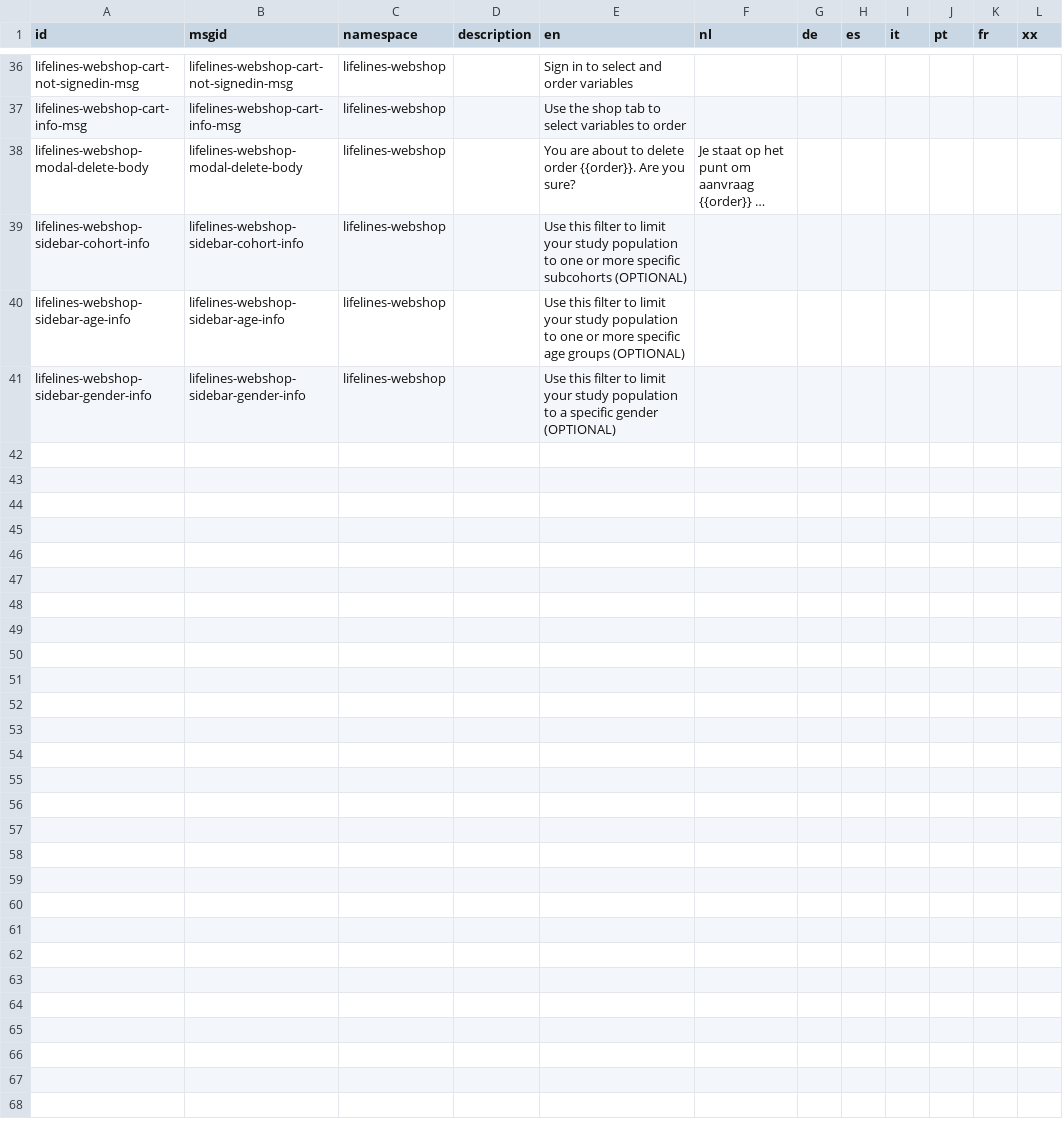
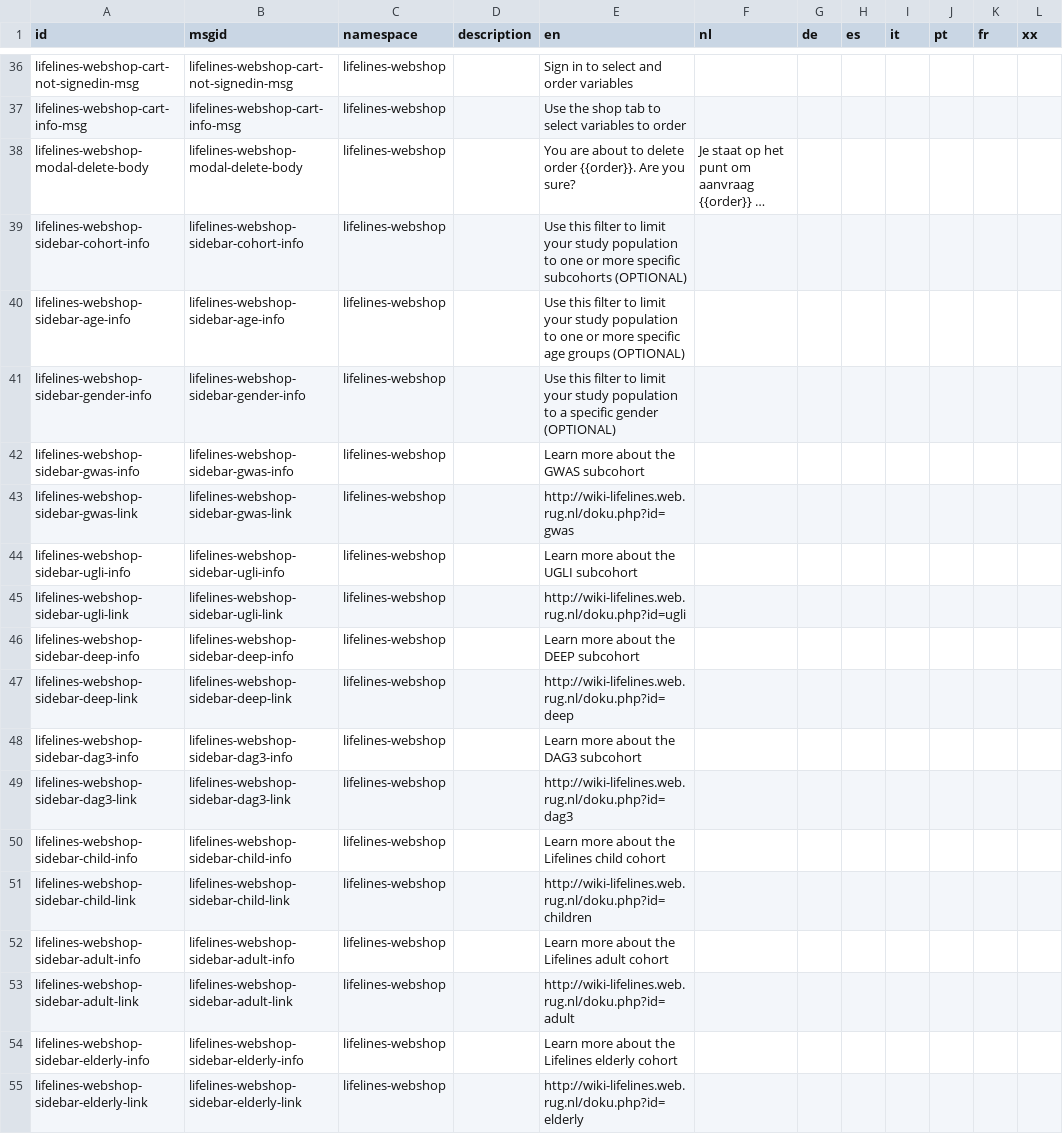
Before and after one commit to molgenis/molgenis-app-lifelines-webshop, a CSV file: deployment/datasets/sys_L10nString.csv, drawn as a sheet; only a part is shown, gaps mark what is left out; long unchanged cells end in ….

Commit message:
choir: add i18n strings to dataset

```diff
--- a/deployment/datasets/sys_L10nString.csv
+++ b/deployment/datasets/sys_L10nString.csv
@@ -41 +41,15 @@
 "lifelines-webshop-sidebar-gender-info","lifelines-webshop-sidebar-gender-info","lifelines-webshop",,"Use this filter to limit your study population to a specific gender (OPTIONAL)",,,,,,,
+"lifelines-webshop-sidebar-gwas-info","lifelines-webshop-sidebar-gwas-info","lifelines-webshop",,"Learn more about the GWAS subcohort",,,,,,,
+"lifelines-webshop-sidebar-gwas-link","lifelines-webshop-sidebar-gwas-link","lifelines-webshop",,"http://wiki-lifelines.web.rug.nl/doku.php?id=gwas",,,,,,,
+"lifelines-webshop-sidebar-ugli-info","lifelines-webshop-sidebar-ugli-info","lifelines-webshop",,"Learn more about the UGLI subcohort",,,,,,,
+"lifelines-webshop-sidebar-ugli-link","lifelines-webshop-sidebar-ugli-link","lifelines-webshop",,"http://wiki-lifelines.web.rug.nl/doku.php?id=ugli",,,,,,,
+"lifelines-webshop-sidebar-deep-info","lifelines-webshop-sidebar-deep-info","lifelines-webshop",,"Learn more about the DEEP subcohort",,,,,,,
+"lifelines-webshop-sidebar-deep-link","lifelines-webshop-sidebar-deep-link","lifelines-webshop",,"http://wiki-lifelines.web.rug.nl/doku.php?id=deep",,,,,,,
+"lifelines-webshop-sidebar-dag3-info","lifelines-webshop-sidebar-dag3-info","lifelines-webshop",,"Learn more about the DAG3 subcohort",,,,,,,
+"lifelines-webshop-sidebar-dag3-link","lifelines-webshop-sidebar-dag3-link","lifelines-webshop",,"http://wiki-lifelines.web.rug.nl/doku.php?id=dag3",,,,,,,
+"lifelines-webshop-sidebar-child-info","lifelines-webshop-sidebar-child-info","lifelines-webshop",,"Learn more about the Lifelines child cohort",,,,,,,
+"lifelines-webshop-sidebar-child-link","lifelines-webshop-sidebar-child-link","lifelines-webshop",,"http://wiki-lifelines.web.rug.nl/doku.php?id=children",,,,,,,
+"lifelines-webshop-sidebar-adult-info","lifelines-webshop-sidebar-adult-info","lifelines-webshop",,"Learn more about the Lifelines adult cohort",,,,,,,
+"lifelines-webshop-sidebar-adult-link","lifelines-webshop-sidebar-adult-link","lifelines-webshop",,"http://wiki-lifelines.web.rug.nl/doku.php?id=adult",,,,,,,
+"lifelines-webshop-sidebar-elderly-info","lifelines-webshop-sidebar-elderly-info","lifelines-webshop",,"Learn more about the Lifelines elderly cohort",,,,,,,
+"lifelines-webshop-sidebar-elderly-link","lifelines-webshop-sidebar-elderly-link","lifelines-webshop",,"http://wiki-lifelines.web.rug.nl/doku.php?id=elderly",,,,,,,
```
